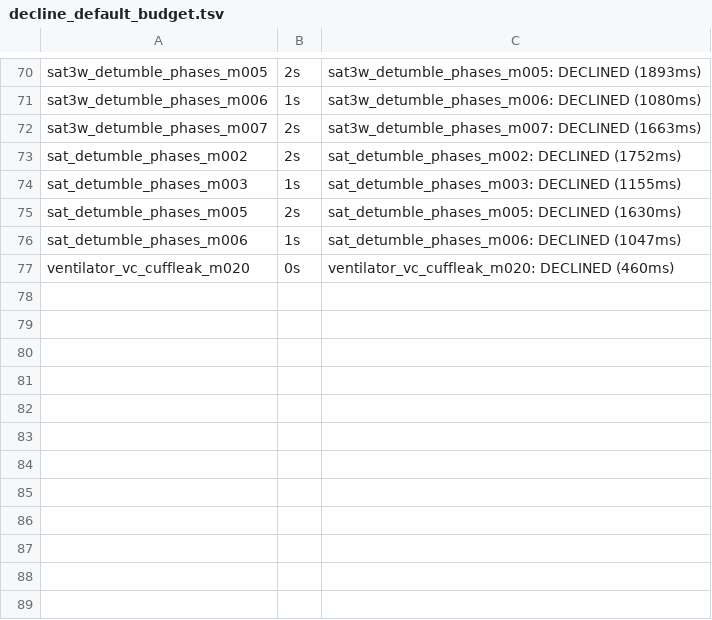
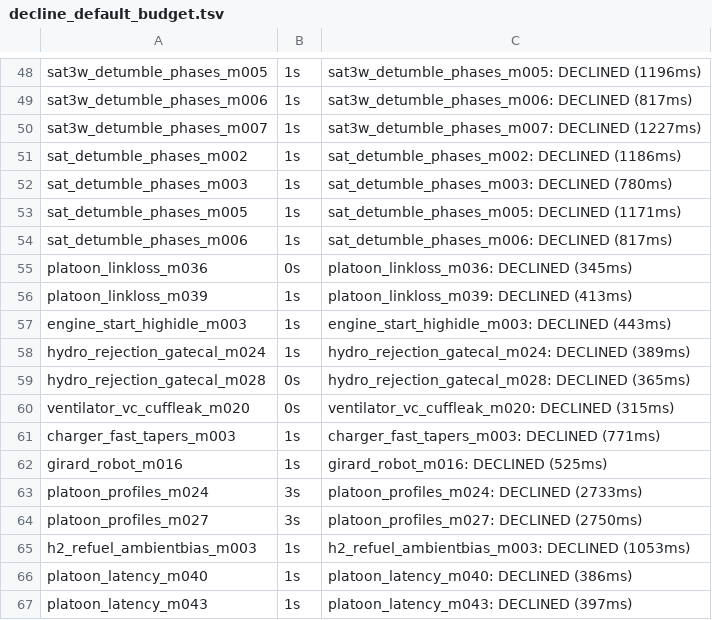
Before and after one commit to UNCC-FORTRESS/relCertifier-Lean-implementation, a TSV file: docs/refute/decline_default_budget.tsv, drawn as a sheet; only a part is shown, gaps mark what is left out; addresses are those after the commit; the diff covers the shown part only; the diff names each change by its address in the sheet, - before the commit and + after, or states it on an @@ line.

```diff
--- a/docs/refute/decline_default_budget.tsv
+++ b/docs/refute/decline_default_budget.tsv
-B48: 2s
+B48: 1s
-C48: sat3w_detumble_phases_m005: DECLINED (1893ms)
+C48: sat3w_detumble_phases_m005: DECLINED (1196ms)
-C49: sat3w_detumble_phases_m006: DECLINED (1080ms)
+C49: sat3w_detumble_phases_m006: DECLINED (817ms)
-B50:B51: 2s
+B50:B51: 1s
-C50: sat3w_detumble_phases_m007: DECLINED (1663ms)
+C50: sat3w_detumble_phases_m007: DECLINED (1227ms)
-C51: sat_detumble_phases_m002: DECLINED (1752ms)
+C51: sat_detumble_phases_m002: DECLINED (1186ms)
-C52: sat_detumble_phases_m003: DECLINED (1155ms)
+C52: sat_detumble_phases_m003: DECLINED (780ms)
-B53: 2s
+B53: 1s
-C53: sat_detumble_phases_m005: DECLINED (1630ms)
+C53: sat_detumble_phases_m005: DECLINED (1171ms)
-C54: sat_detumble_phases_m006: DECLINED (1047ms)
+C54: sat_detumble_phases_m006: DECLINED (817ms)
+row 55: platoon_linkloss_m036 | 0s | platoon_linkloss_m036: DECLINED (345ms)
+row 56: platoon_linkloss_m039 | 1s | platoon_linkloss_m039: DECLINED (413ms)
+row 57: engine_start_highidle_m003 | 1s | engine_start_highidle_m003: DECLINED (443ms)
+row 58: hydro_rejection_gatecal_m024 | 1s | hydro_rejection_gatecal_m024: DECLINED (389ms)
+row 59: hydro_rejection_gatecal_m028 | 0s | hydro_rejection_gatecal_m028: DECLINED (365ms)
-C60: ventilator_vc_cuffleak_m020: DECLINED (460ms)
+C60: ventilator_vc_cuffleak_m020: DECLINED (315ms)
+row 61: charger_fast_tapers_m003 | 1s | charger_fast_tapers_m003: DECLINED (771ms)
+row 62: girard_robot_m016 | 1s | girard_robot_m016: DECLINED (525ms)
+row 63: platoon_profiles_m024 | 3s | platoon_profiles_m024: DECLINED (2733ms)
+row 64: platoon_profiles_m027 | 3s | platoon_profiles_m027: DECLINED (2750ms)
+row 65: h2_refuel_ambientbias_m003 | 1s | h2_refuel_ambientbias_m003: DECLINED (1053ms)
+row 66: platoon_latency_m040 | 1s | platoon_latency_m040: DECLINED (386ms)
+row 67: platoon_latency_m043 | 1s | platoon_latency_m043: DECLINED (397ms)
```
Also changed, not shown: 22 removed rows and 81 edited cells elsewhere in this file, 27 other files.
